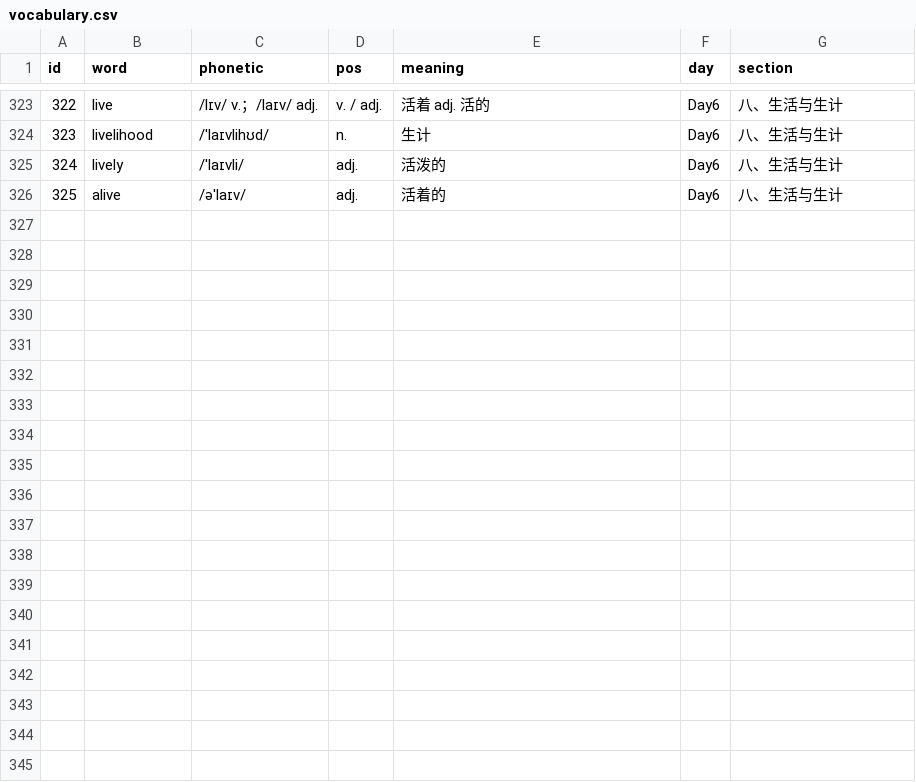
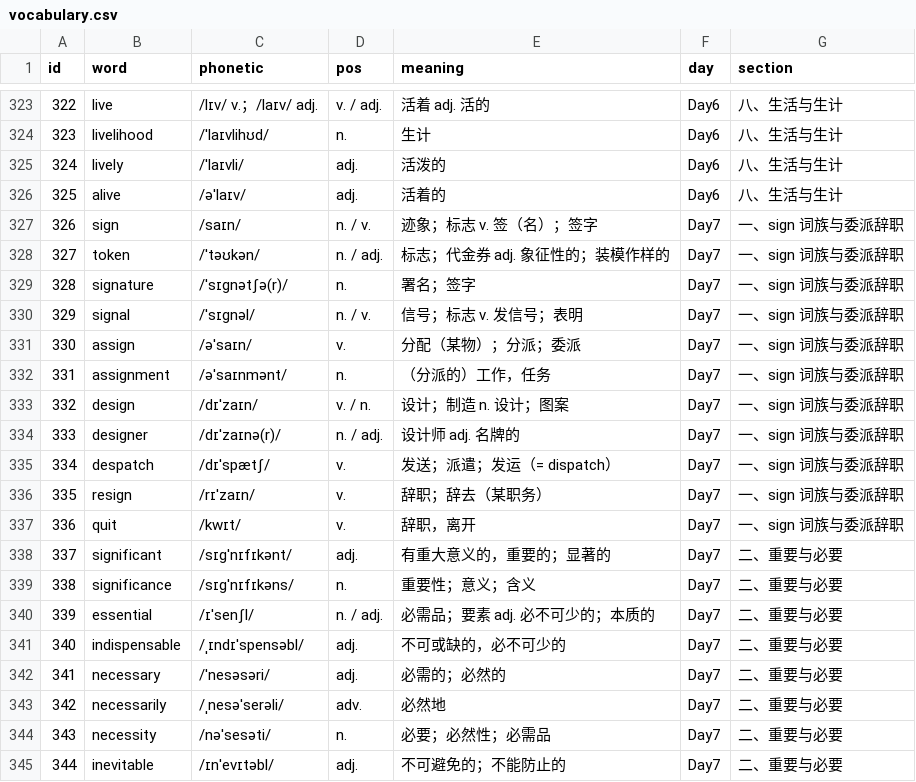
Before and after one commit to XI112233-1/-25-2026-cet-4, a CSV file: vocabulary.csv, drawn as a sheet; only a part is shown, gaps mark what is left out; the diff covers the shown part only.

Commit message:
Add Day 7 vocabulary (28 words, entries 326–353)

```diff
--- a/vocabulary.csv
+++ b/vocabulary.csv
@@ -326 +326,20 @@ id,word,phonetic,pos,meaning,day,section
 325,alive,/əˈlaɪv/,adj.,活着的,Day6,八、生活与生计
+326,sign,/saɪn/,n. / v.,迹象；标志　v. 签（名）；签字,Day7,一、sign 词族与委派辞职
+327,token,/ˈtəʊkən/,n. / adj.,标志；代金券　adj. 象征性的；装模作样的,Day7,一、sign 词族与委派辞职
+328,signature,/ˈsɪɡnətʃə(r)/,n.,署名；签字,Day7,一、sign 词族与委派辞职
+329,signal,/ˈsɪɡnəl/,n. / v.,信号；标志　v. 发信号；表明,Day7,一、sign 词族与委派辞职
+330,assign,/əˈsaɪn/,v.,分配（某物）；分派；委派,Day7,一、sign 词族与委派辞职
+331,assignment,/əˈsaɪnmənt/,n.,（分派的）工作，任务,Day7,一、sign 词族与委派辞职
+332,design,/dɪˈzaɪn/,v. / n.,设计；制造　n. 设计；图案,Day7,一、sign 词族与委派辞职
+333,designer,/dɪˈzaɪnə(r)/,n. / adj.,设计师　adj. 名牌的,Day7,一、sign 词族与委派辞职
+334,despatch,/dɪˈspætʃ/,v.,发送；派遣；发运（= dispatch）,Day7,一、sign 词族与委派辞职
+335,resign,/rɪˈzaɪn/,v.,辞职；辞去（某职务）,Day7,一、sign 词族与委派辞职
+336,quit,/kwɪt/,v.,辞职，离开,Day7,一、sign 词族与委派辞职
+337,significant,/sɪɡˈnɪfɪkənt/,adj.,有重大意义的，重要的；显著的,Day7,二、重要与必要
+338,significance,/sɪɡˈnɪfɪkəns/,n.,重要性；意义；含义,Day7,二、重要与必要
+339,essential,/ɪˈsenʃl/,n. / adj.,必需品；要素　adj. 必不可少的；本质的,Day7,二、重要与必要
+340,indispensable,/ˌɪndɪˈspensəbl/,adj.,不可或缺的，必不可少的,Day7,二、重要与必要
+341,necessary,/ˈnesəsəri/,adj.,必需的；必然的,Day7,二、重要与必要
+342,necessarily,/ˌnesəˈserəli/,adv.,必然地,Day7,二、重要与必要
+343,necessity,/nəˈsesəti/,n.,必要；必然性；必需品,Day7,二、重要与必要
+344,inevitable,/ɪnˈevɪtəbl/,adj.,不可避免的；不能防止的,Day7,二、重要与必要
```
Also changed, not shown: 9 added rows elsewhere in this file, 2 other files.
